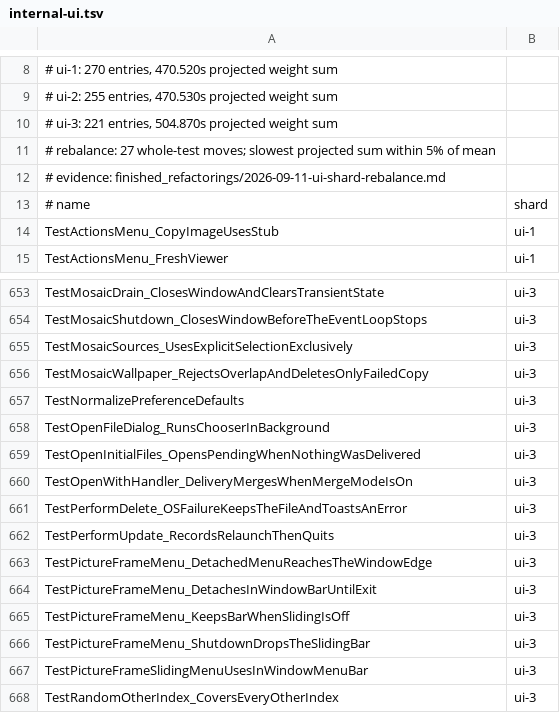
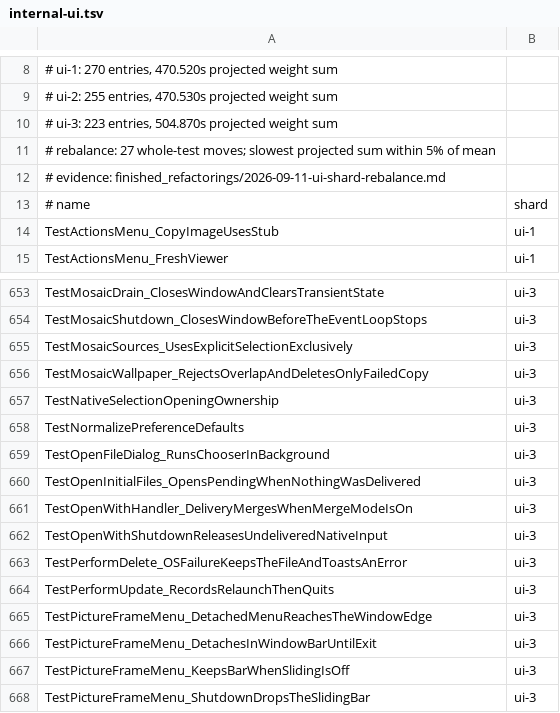
Before and after one commit to frathe/picfetch, a TSV file: .github/testshards/internal-ui.tsv, drawn as a sheet; only a part is shown, gaps mark what is left out; the shorter side is filled out with more unchanged rows.

Commit message:
Preserve native opening authority through capture and shutdown

```diff
--- a/.github/testshards/internal-ui.tsv
+++ b/.github/testshards/internal-ui.tsv
@@ -9,3 +9,3 @@
 # ui-2: 255 entries, 470.530s projected weight sum
-# ui-3: 221 entries, 504.870s projected weight sum
+# ui-3: 223 entries, 504.870s projected weight sum
 # rebalance: 27 whole-test moves; slowest projected sum within 5% of mean
@@ -656,2 +656,3 @@ TestMosaicSources_UsesExplicitSelectionExclusively	ui-3
 TestMosaicWallpaper_RejectsOverlapAndDeletesOnlyFailedCopy	ui-3
+TestNativeSelectionOpeningOwnership	ui-3
 TestNormalizePreferenceDefaults	ui-3
@@ -660,2 +661,3 @@ TestOpenInitialFiles_OpensPendingWhenNothingWasDelivered	ui-3
 TestOpenWithHandler_DeliveryMergesWhenMergeModeIsOn	ui-3
+TestOpenWithShutdownReleasesUndeliveredNativeInput	ui-3
 TestPerformDelete_OSFailureKeepsTheFileAndToastsAnError	ui-3
```
Also changed, not shown: 27 other files.
